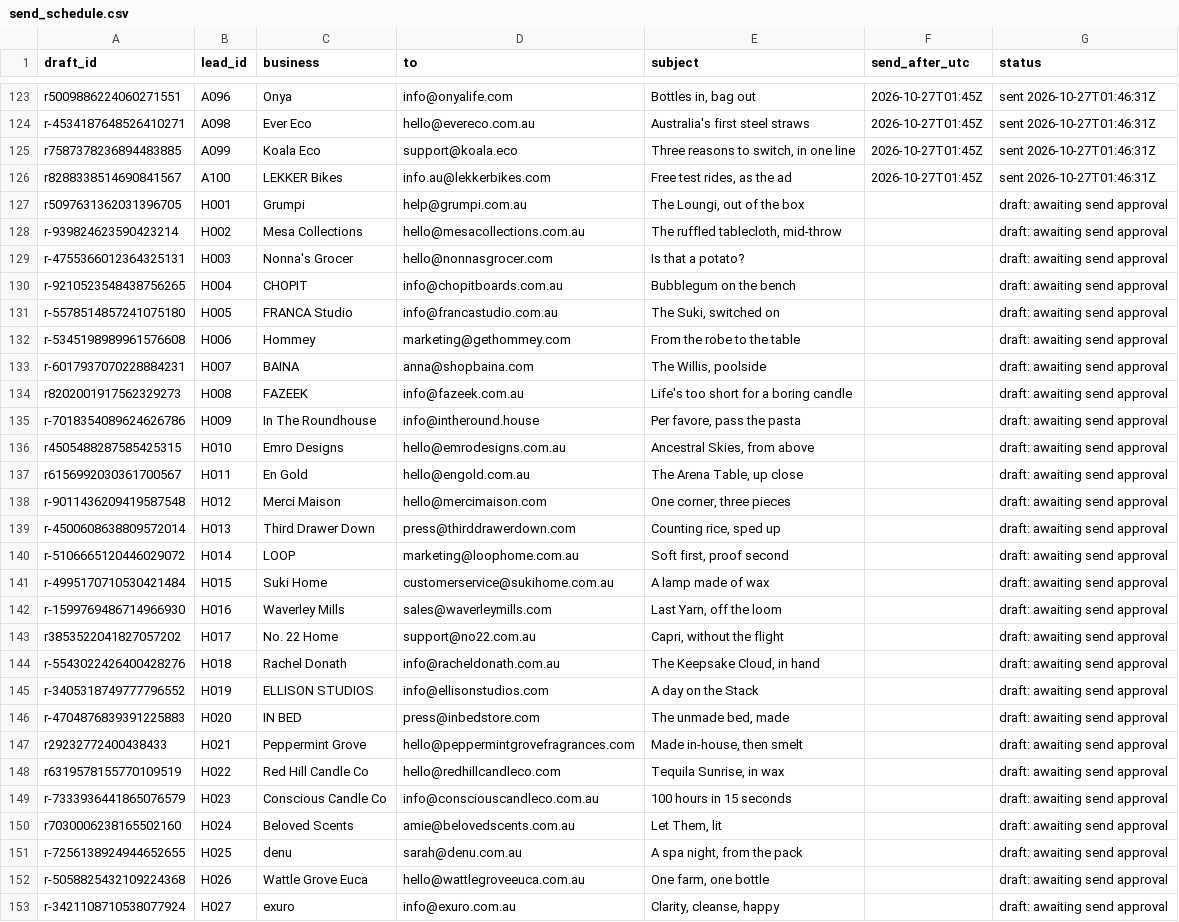
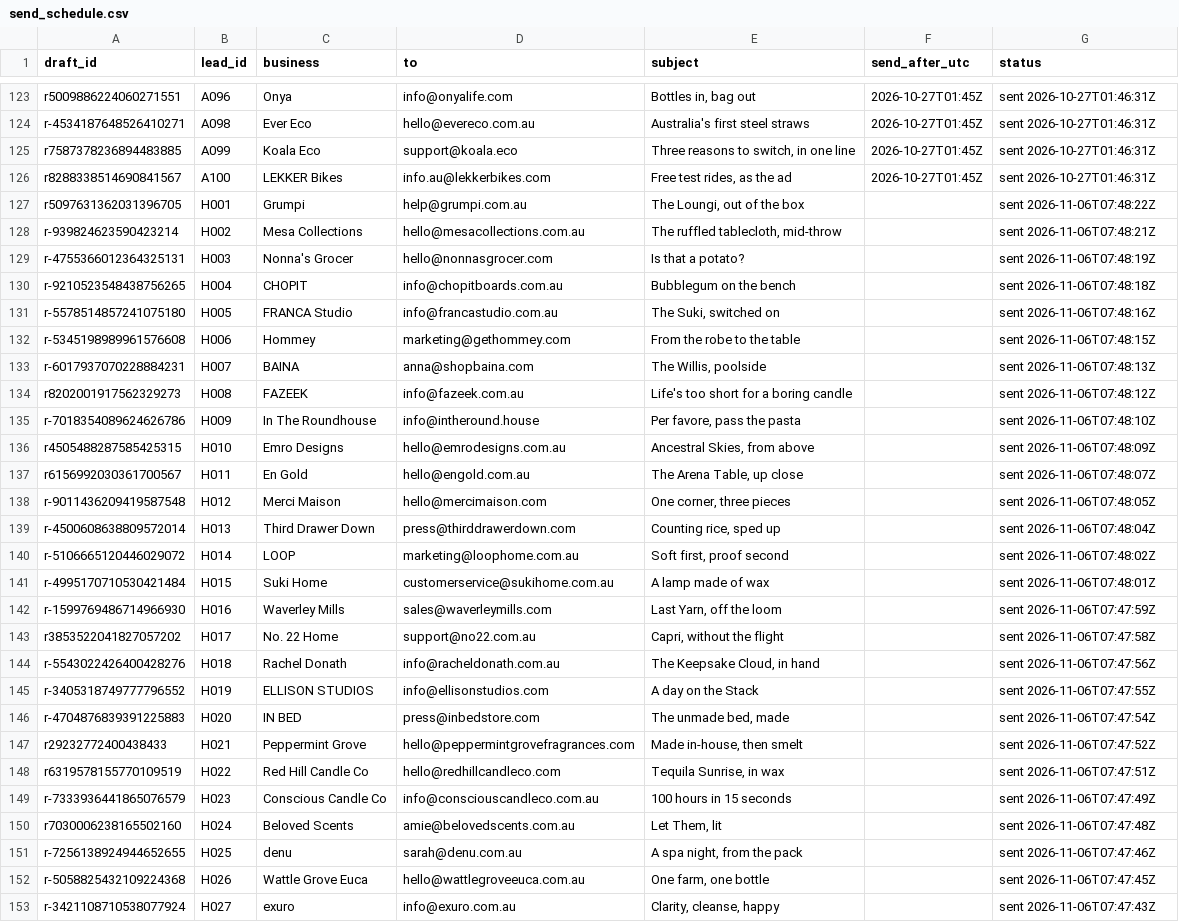
Before and after one commit to mueez-ops/Ads-automation, a CSV file: outreach/send_schedule.csv, drawn as a sheet; only a part is shown, gaps mark what is left out; the diff covers the shown part only; the diff names each change by its address in the sheet, - before the commit and + after, or states it on an @@ line.

```diff
--- a/outreach/send_schedule.csv
+++ b/outreach/send_schedule.csv
-G127 (status): draft: awaiting send approval
+G127 (status): sent 2026-11-06T07:48:22Z
-G128 (status): draft: awaiting send approval
+G128 (status): sent 2026-11-06T07:48:21Z
-G129 (status): draft: awaiting send approval
+G129 (status): sent 2026-11-06T07:48:19Z
-G130 (status): draft: awaiting send approval
+G130 (status): sent 2026-11-06T07:48:18Z
-G131 (status): draft: awaiting send approval
+G131 (status): sent 2026-11-06T07:48:16Z
-G132 (status): draft: awaiting send approval
+G132 (status): sent 2026-11-06T07:48:15Z
-G133 (status): draft: awaiting send approval
+G133 (status): sent 2026-11-06T07:48:13Z
-G134 (status): draft: awaiting send approval
+G134 (status): sent 2026-11-06T07:48:12Z
-G135 (status): draft: awaiting send approval
+G135 (status): sent 2026-11-06T07:48:10Z
-G136 (status): draft: awaiting send approval
+G136 (status): sent 2026-11-06T07:48:09Z
-G137 (status): draft: awaiting send approval
+G137 (status): sent 2026-11-06T07:48:07Z
-G138 (status): draft: awaiting send approval
+G138 (status): sent 2026-11-06T07:48:05Z
-G139 (status): draft: awaiting send approval
+G139 (status): sent 2026-11-06T07:48:04Z
-G140 (status): draft: awaiting send approval
+G140 (status): sent 2026-11-06T07:48:02Z
-G141 (status): draft: awaiting send approval
+G141 (status): sent 2026-11-06T07:48:01Z
-G142 (status): draft: awaiting send approval
+G142 (status): sent 2026-11-06T07:47:59Z
-G143 (status): draft: awaiting send approval
+G143 (status): sent 2026-11-06T07:47:58Z
-G144 (status): draft: awaiting send approval
+G144 (status): sent 2026-11-06T07:47:56Z
-G145 (status): draft: awaiting send approval
+G145 (status): sent 2026-11-06T07:47:55Z
-G146 (status): draft: awaiting send approval
+G146 (status): sent 2026-11-06T07:47:54Z
-G147 (status): draft: awaiting send approval
+G147 (status): sent 2026-11-06T07:47:52Z
-G148 (status): draft: awaiting send approval
+G148 (status): sent 2026-11-06T07:47:51Z
-G149 (status): draft: awaiting send approval
+G149 (status): sent 2026-11-06T07:47:49Z
-G150 (status): draft: awaiting send approval
+G150 (status): sent 2026-11-06T07:47:48Z
-G151 (status): draft: awaiting send approval
+G151 (status): sent 2026-11-06T07:47:46Z
-G152 (status): draft: awaiting send approval
+G152 (status): sent 2026-11-06T07:47:45Z
-G153 (status): draft: awaiting send approval
+G153 (status): sent 2026-11-06T07:47:43Z
```
Also changed, not shown: 101 edited cells elsewhere in this file, leads/lead_database.csv, outreach/messages_queue.csv, 2 other files.
